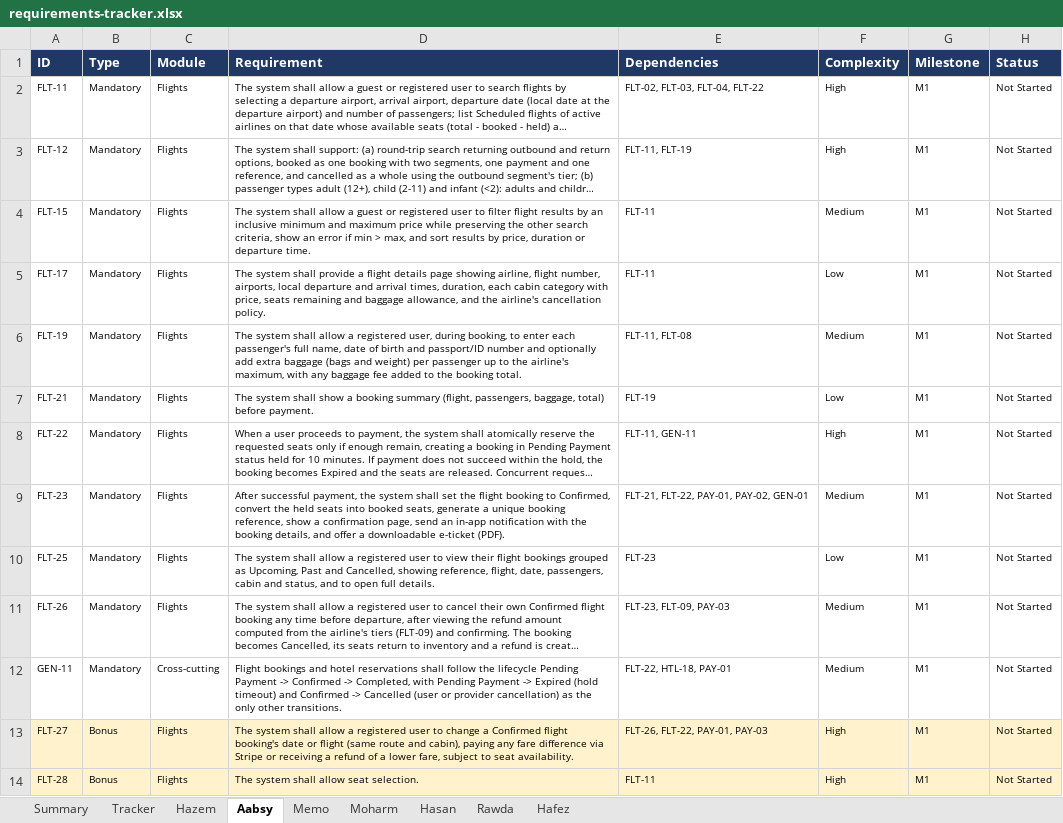
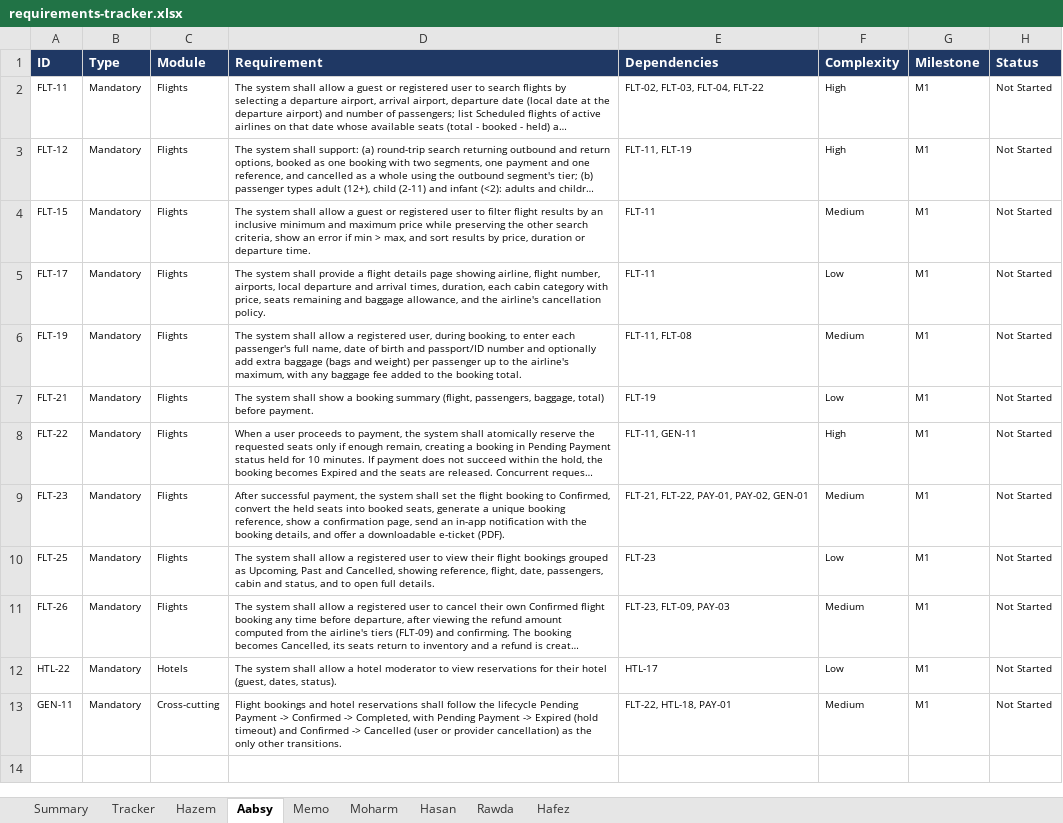
Before and after one commit to Hazem1720/travel-platform, an Excel workbook: docs/requirements/requirements-tracker.xlsx, sheet Aabsy, drawn as a sheet; long unchanged cells end in …; values as stored, in another font and other column widths than the file's, no borders; removed rows and columns are numbered as before the commit, all else as after; the diff names each change by its address in the sheet, - before the commit and + after, or states it on an @@ line.

```diff
--- a/docs/requirements/requirements-tracker.xlsx (sheet Aabsy)
+++ b/docs/requirements/requirements-tracker.xlsx (sheet Aabsy)
+row 12: HTL-22 | Mandatory | Hotels | The system shall allow a hotel moderator to view reservations for their hotel (guest, dates, status). | HTL-17 | Low | M1 | Not Started
-row 13: FLT-27 | Bonus | Flights | The system shall allow a registered user to change a Confirmed flight booking's date or flight (same route and cabin), paying any fare difference via Stripe or receiving a refund of a lower fare, subject to seat availability. | FLT-26, FLT-22, PAY-01, PAY-03 | High | M1 | Not Started
-row 14: FLT-28 | Bonus | Flights | The system shall allow seat selection. | FLT-11 | High | M1 | Not Started
```
Also changed, not shown: sheet Memo, sheet Rawda, sheet Hasan, sheet Moharm, sheet Hazem, sheet Summary, 2 more sheets, 1 other file.
